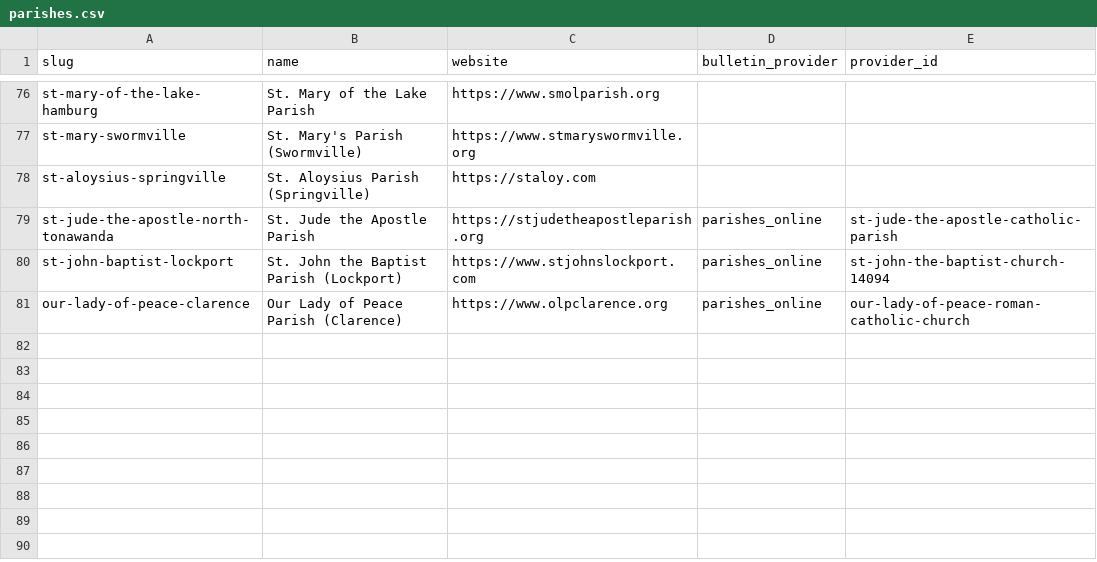
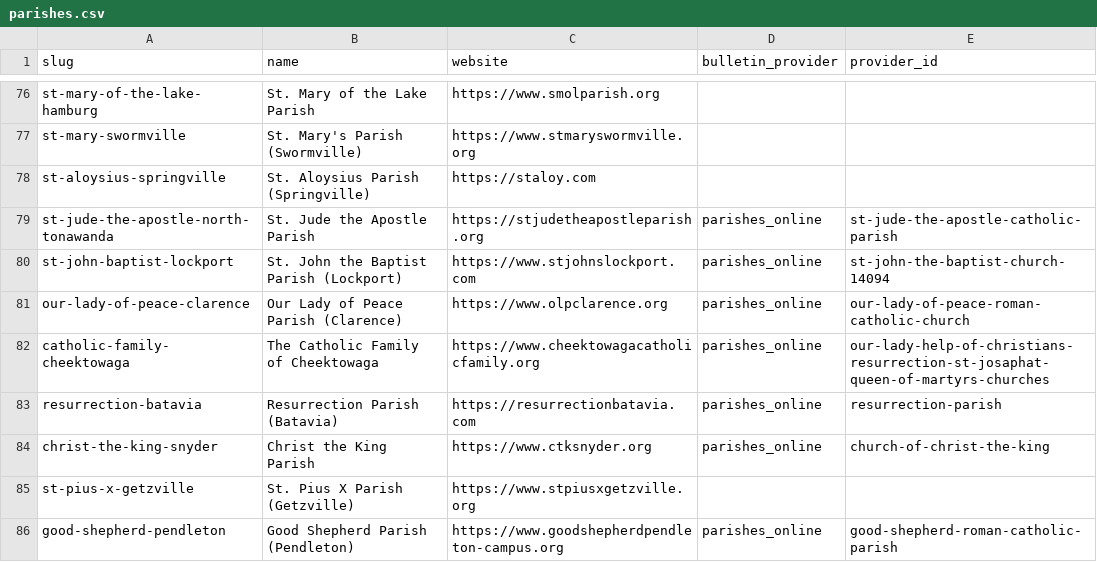
Before and after one commit to lyonsl2/project-carlo, a CSV file: data/parishes.csv, drawn as a sheet; only a part is shown, gaps mark what is left out; the diff names each change by its address in the sheet, - before the commit and + after, or states it on an @@ line.

```diff
--- a/data/parishes.csv
+++ b/data/parishes.csv
+row 82: catholic-family-cheektowaga | The Catholic Family of Cheektowaga | https://www.cheektowagacatholicfamily.org | parishes_online | our-lady-help-of-christians-resurrection-st-josaphat-queen-of-martyrs-churches
+row 83: resurrection-batavia | Resurrection Parish (Batavia) | https://resurrectionbatavia.com | parishes_online | resurrection-parish
+row 84: christ-the-king-snyder | Christ the King Parish | https://www.ctksnyder.org | parishes_online | church-of-christ-the-king
+row 85: st-pius-x-getzville | St. Pius X Parish (Getzville) | https://www.stpiusxgetzville.org
+row 86: good-shepherd-pendleton | Good Shepherd Parish (Pendleton) | https://www.goodshepherdpendleton-campus.org | parishes_online | good-shepherd-roman-catholic-parish
```
Also changed, not shown: data/churches.csv, 1 other file.
